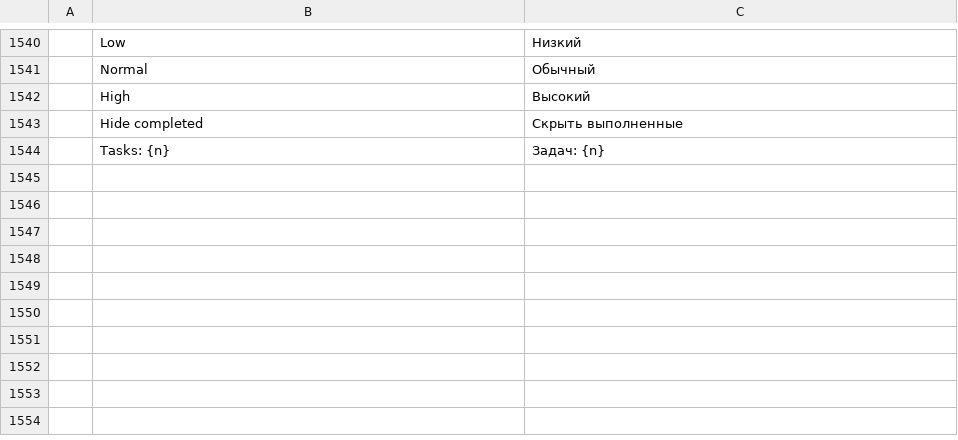
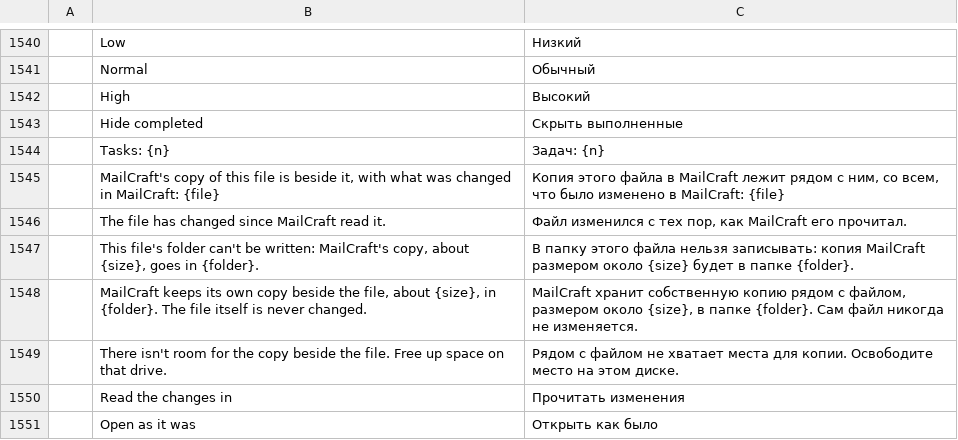
Before and after one commit to ZIDAN44/mailcraft, a TSV file: crates/ui-egui/src/i18n/ru.tsv, drawn as a sheet; only a part is shown, gaps mark what is left out; the diff names each change by its address in the sheet, - before the commit and + after, or states it on an @@ line.

```diff
--- a/crates/ui-egui/src/i18n/ru.tsv
+++ b/crates/ui-egui/src/i18n/ru.tsv
+row 1545:  | MailCraft's copy of this file is beside it, with what was changed in MailCraft: {file} | Копия этого файла в MailCraft лежит рядом с ним, со всем, что было изменено в MailCraft: {file}
+row 1546:  | The file has changed since MailCraft read it. | Файл изменился с тех пор, как MailCraft его прочитал.
+row 1547:  | This file's folder can't be written: MailCraft's copy, about {size}, goes in {folder}. | В папку этого файла нельзя записывать: копия MailCraft размером около {size} будет в папке {folder}.
+row 1548:  | MailCraft keeps its own copy beside the file, about {size}, in {folder}. The file itself is never changed. | MailCraft хранит собственную копию рядом с файлом, размером около {size}, в папке {folder}. Сам файл никогда не изменяется.
+row 1549:  | There isn't room for the copy beside the file. Free up space on that drive. | Рядом с файлом не хватает места для копии. Освободите место на этом диске.
+row 1550:  | Read the changes in | Прочитать изменения
+row 1551:  | Open as it was | Открыть как было
```
Also changed, not shown: crates/ui-egui/src/i18n/ar.tsv, crates/ui-egui/src/i18n/fr.tsv, 36 other files.
